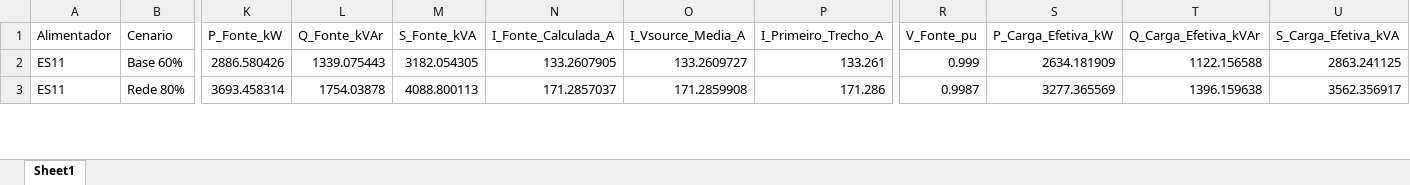
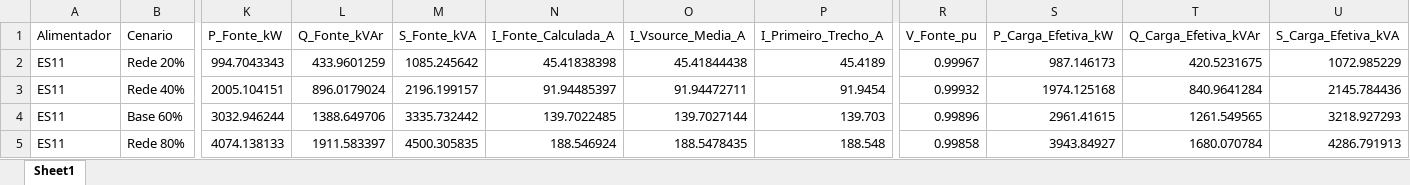
Before and after one commit to CaikeRabis/alimentador_ic, an Excel workbook: resumo_consolidado_alimentadores.xlsx, sheet Sheet1, drawn as a sheet; only a part is shown, gaps mark what is left out; values as stored, in another font and other column widths than the file's, no borders; addresses are those after the commit; rows hold the shown columns only; the diff covers the shown part only; the diff names each change by its address in the sheet, - before the commit and + after, or states it on an @@ line.

```diff
--- a/resumo_consolidado_alimentadores.xlsx (sheet Sheet1)
+++ b/resumo_consolidado_alimentadores.xlsx (sheet Sheet1)
+row 2: ES11 | Rede 20% | 994.7043343 | 433.9601259 | 1085.245642 | 45.41838398 | 45.41844438 | 45.4189 | 0.99967 | 987.146173 | 420.5231675 | 1072.985229
+row 3: ES11 | Rede 40% | 2005.104151 | 896.0179024 | 2196.199157 | 91.94485397 | 91.94472711 | 91.9454 | 0.99932 | 1974.125168 | 840.9641284 | 2145.784436
-K4 (P_Fonte_kW): 2886.580426
+K4 (P_Fonte_kW): 3032.946244
-L4 (Q_Fonte_kVAr): 1339.075443
+L4 (Q_Fonte_kVAr): 1388.649706
-M4 (S_Fonte_kVA): 3182.054305
+M4 (S_Fonte_kVA): 3335.732442
-N4 (I_Fonte_Calculada_A): 133.2607905
+N4 (I_Fonte_Calculada_A): 139.7022485
-O4 (I_Vsource_Media_A): 133.2609727
+O4 (I_Vsource_Media_A): 139.7027144
-P4 (I_Primeiro_Trecho_A): 133.261
+P4 (I_Primeiro_Trecho_A): 139.703
-R4 (V_Fonte_pu): 0.999
+R4 (V_Fonte_pu): 0.99896
-S4 (P_Carga_Efetiva_kW): 2634.181909
+S4 (P_Carga_Efetiva_kW): 2961.41615
-T4 (Q_Carga_Efetiva_kVAr): 1122.156588
+T4 (Q_Carga_Efetiva_kVAr): 1261.549565
-U4 (S_Carga_Efetiva_kVA): 2863.241125
+U4 (S_Carga_Efetiva_kVA): 3218.927293
-K5 (P_Fonte_kW): 3693.458314
+K5 (P_Fonte_kW): 4074.138133
-L5 (Q_Fonte_kVAr): 1754.03878
+L5 (Q_Fonte_kVAr): 1911.583397
-M5 (S_Fonte_kVA): 4088.800113
+M5 (S_Fonte_kVA): 4500.305835
-N5 (I_Fonte_Calculada_A): 171.2857037
+N5 (I_Fonte_Calculada_A): 188.546924
-O5 (I_Vsource_Media_A): 171.2859908
+O5 (I_Vsource_Media_A): 188.5478435
-P5 (I_Primeiro_Trecho_A): 171.286
+P5 (I_Primeiro_Trecho_A): 188.548
-R5 (V_Fonte_pu): 0.9987
+R5 (V_Fonte_pu): 0.99858
-S5 (P_Carga_Efetiva_kW): 3277.365569
+S5 (P_Carga_Efetiva_kW): 3943.84927
-T5 (Q_Carga_Efetiva_kVAr): 1396.159638
+T5 (Q_Carga_Efetiva_kVAr): 1680.070784
-U5 (S_Carga_Efetiva_kVA): 3562.356917
+U5 (S_Carga_Efetiva_kVA): 4286.791913
```
Also changed, not shown: 1 removed row and 181 edited cells elsewhere in this sheet, analise_eletrica_ES11_validada.xlsx, resultados/comparacao_ceilandia/comparativo_CN15_vs_CN12.xlsx, 54 other files.
